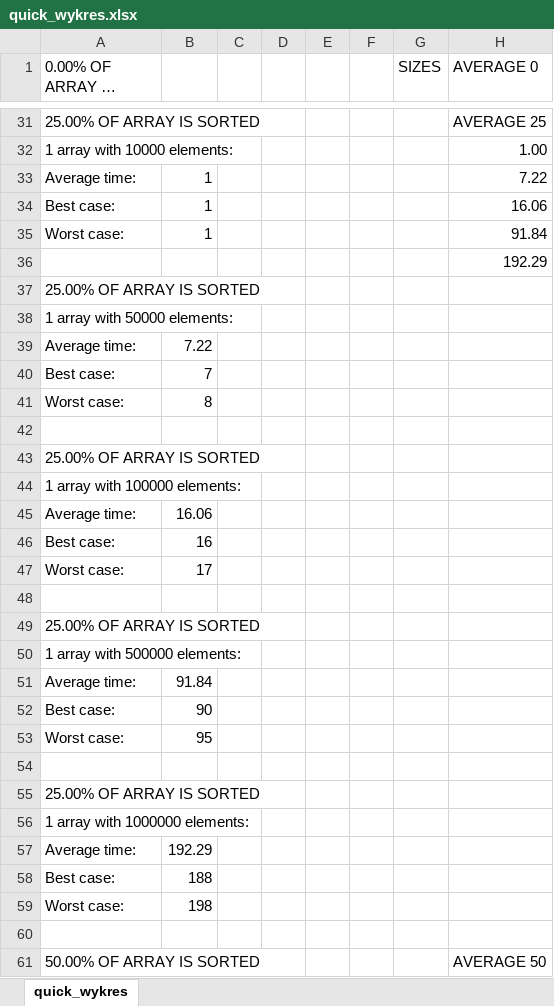
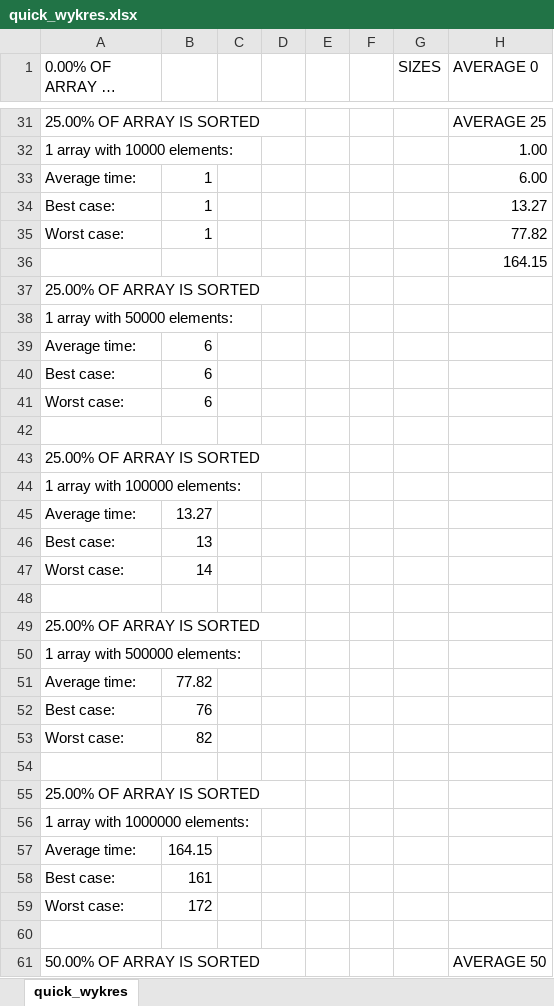
Before and after one commit to jaolejnik/PAMSI_sortowanie, an Excel workbook: sprawozdanie/quick_wykres.xlsx, sheet quick_wykres, drawn as a sheet; only a part is shown, gaps mark what is left out; long unchanged cells end in …; values as stored, in another font and other column widths than the file's, no borders; charts and pictures not drawn; the diff covers the shown part only; the diff names each change by its address in the sheet, - before the commit and + after, or states it on an @@ line.

```diff
--- a/sprawozdanie/quick_wykres.xlsx (sheet quick_wykres)
+++ b/sprawozdanie/quick_wykres.xlsx (sheet quick_wykres)
-H33 (AVERAGE 0): 7.22
+H33 (AVERAGE 0): 6.00
-H34 (AVERAGE 0): 16.06
+H34 (AVERAGE 0): 13.27
-H35 (AVERAGE 0): 91.84
+H35 (AVERAGE 0): 77.82
-H36 (AVERAGE 0): 192.29
+H36 (AVERAGE 0): 164.15
-B39: 7.22
+B39: 6
-B40: 7
+B40: 6
-B41: 8
+B41: 6
-B45: 16.06
+B45: 13.27
-B46: 16
+B46: 13
-B47: 17
+B47: 14
-B51: 91.84
+B51: 77.82
-B52: 90
+B52: 76
-B53: 95
+B53: 82
-B57: 192.29
+B57: 164.15
-B58: 188
+B58: 161
-B59: 198
+B59: 172
```
Also changed, not shown: 61 added rows, 61 removed rows, 30 moved rows and 67 edited cells elsewhere in this sheet, charts or pictures, sprawozdanie/intro_wykres.xlsx, sprawozdanie/merge_wykres.xlsx, 7 other files.
